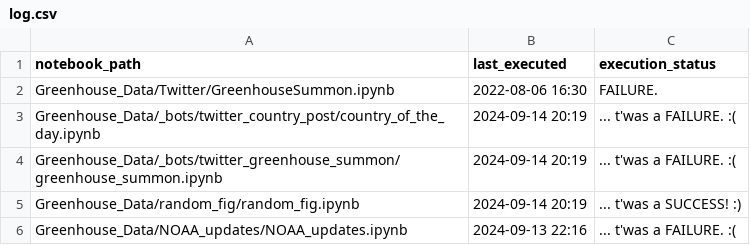
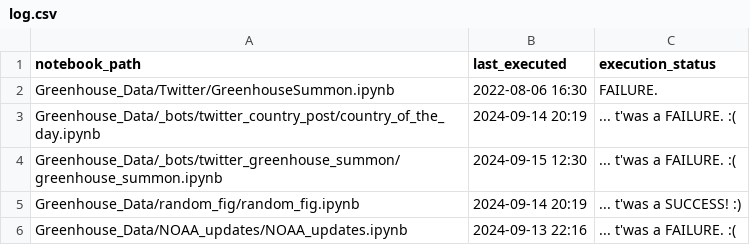
Before and after one commit to dquintani/update, a CSV file: log.csv, drawn as a sheet.

```diff
--- a/log.csv
+++ b/log.csv
@@ -3,3 +3,3 @@ Greenhouse_Data/Twitter/GreenhouseSummon.ipynb,2022-08-06 16:30,FAILURE.
 Greenhouse_Data/_bots/twitter_country_post/country_of_the_day.ipynb,2024-09-14 20:19,... t'was a FAILURE. :(
-Greenhouse_Data/_bots/twitter_greenhouse_summon/greenhouse_summon.ipynb,2024-09-14 20:19,... t'was a FAILURE. :(
+Greenhouse_Data/_bots/twitter_greenhouse_summon/greenhouse_summon.ipynb,2024-09-15 12:30,... t'was a FAILURE. :(
 Greenhouse_Data/random_fig/random_fig.ipynb,2024-09-14 20:19,... t'was a SUCCESS! :)
```
Also changed, not shown: 1 other file.
